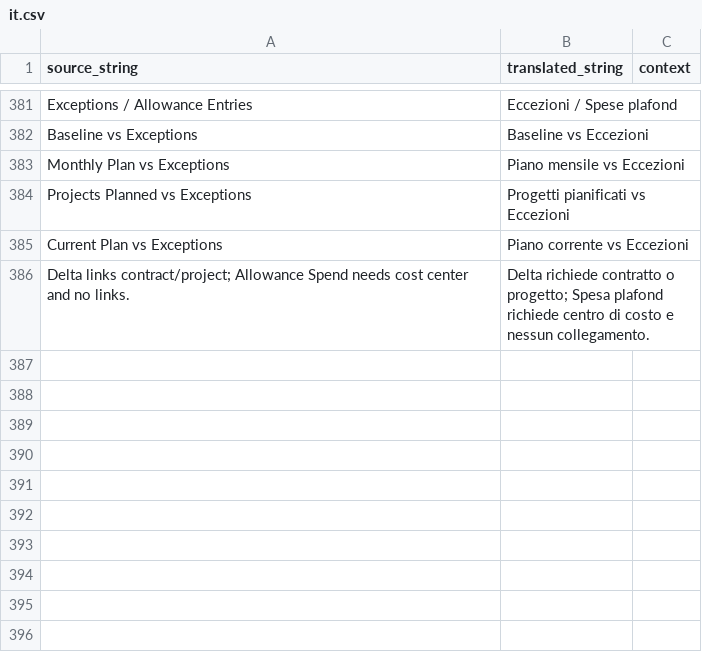
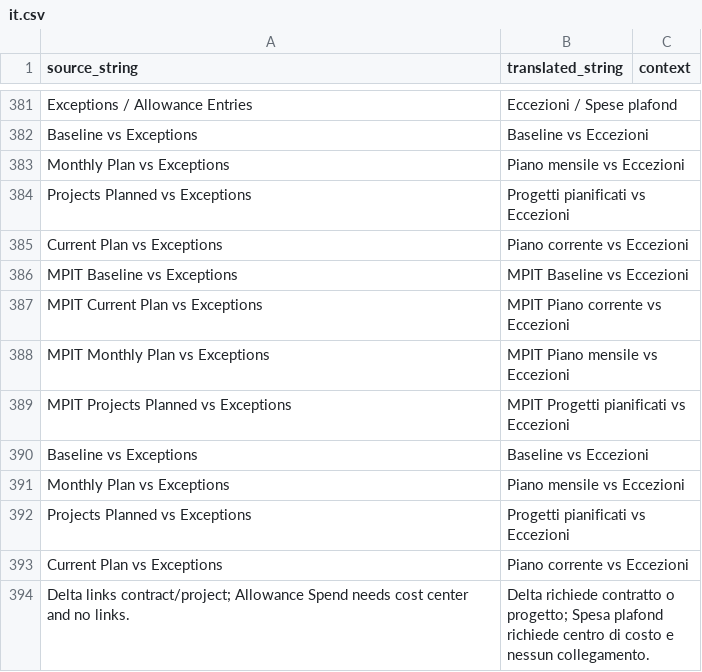
Before and after one commit to Capobuf/master_plan_it, a CSV file: apps/master_plan_it/master_plan_it/translations/it.csv, drawn as a sheet; only a part is shown, gaps mark what is left out; the diff names each change by its address in the sheet, - before the commit and + after, or states it on an @@ line.

```diff
--- a/apps/master_plan_it/master_plan_it/translations/it.csv
+++ b/apps/master_plan_it/master_plan_it/translations/it.csv
+row 386: MPIT Baseline vs Exceptions | MPIT Baseline vs Eccezioni
+row 387: MPIT Current Plan vs Exceptions | MPIT Piano corrente vs Eccezioni
+row 388: MPIT Monthly Plan vs Exceptions | MPIT Piano mensile vs Eccezioni
+row 389: MPIT Projects Planned vs Exceptions | MPIT Progetti pianificati vs Eccezioni
+row 390: Baseline vs Exceptions | Baseline vs Eccezioni
+row 391: Monthly Plan vs Exceptions | Piano mensile vs Eccezioni
+row 392: Projects Planned vs Exceptions | Progetti pianificati vs Eccezioni
+row 393: Current Plan vs Exceptions | Piano corrente vs Eccezioni
```
Also changed, not shown: 36 other files.
